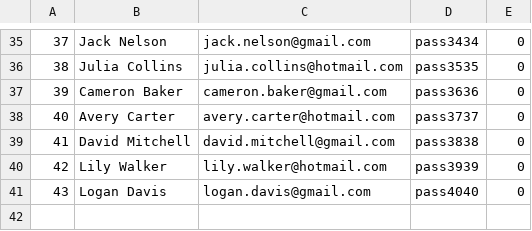
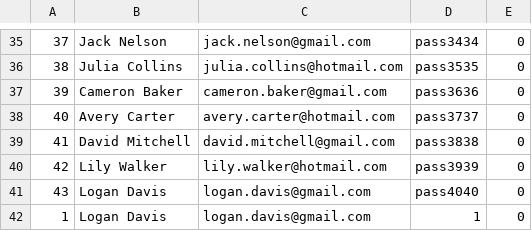
Before and after one commit to umerghafoor/Open-Inventory, a CSV file: InventorySysytem-GUI/DataBases/customerDataBase.csv, drawn as a sheet; only a part is shown, gaps mark what is left out; the diff names each change by its address in the sheet, - before the commit and + after, or states it on an @@ line.

Commit message:
Customer Menu Created

```diff
--- a/InventorySysytem-GUI/DataBases/customerDataBase.csv
+++ b/InventorySysytem-GUI/DataBases/customerDataBase.csv
+row 42: 1 | Logan Davis | logan.davis@gmail.com | 1 | 0
```
Also changed, not shown: 15 other files.
